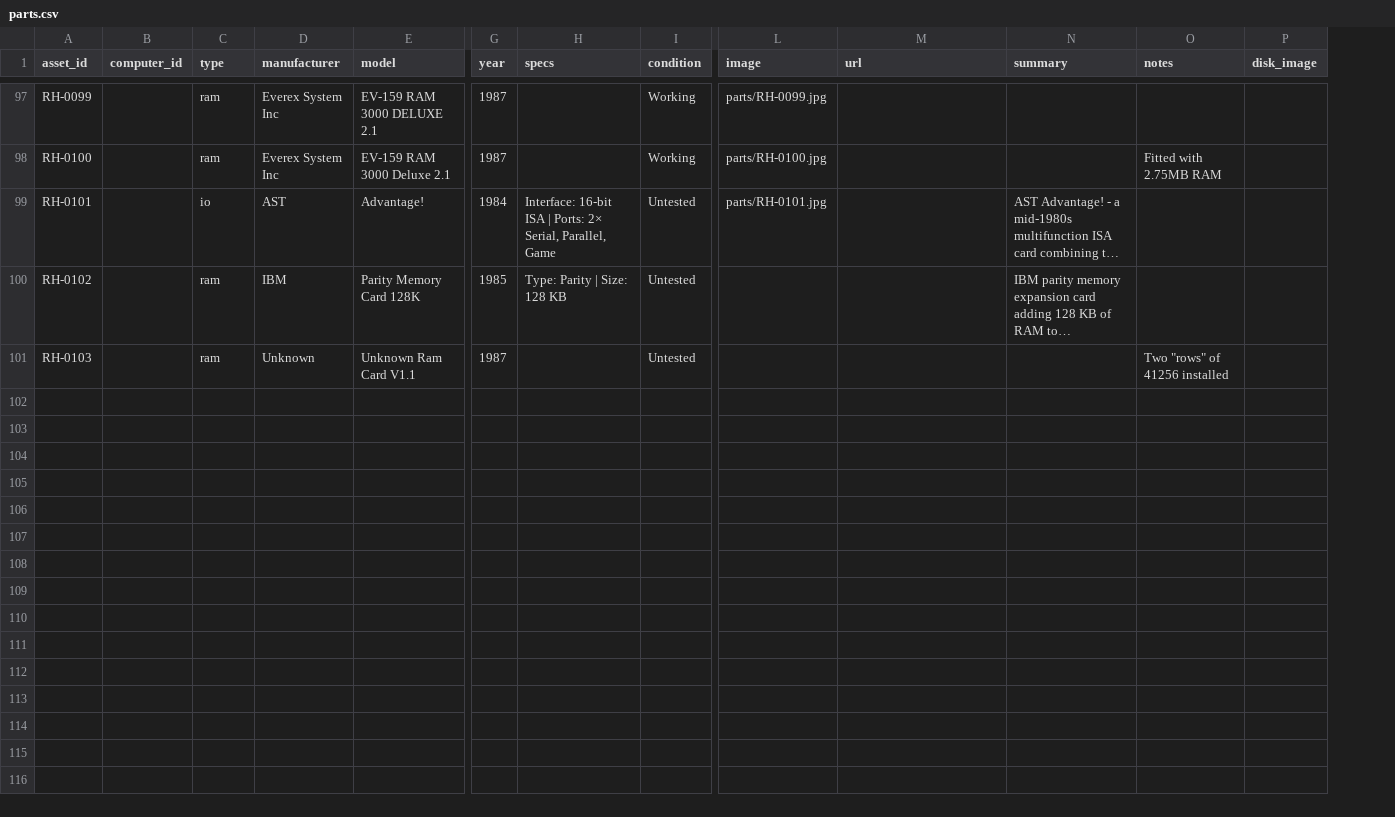
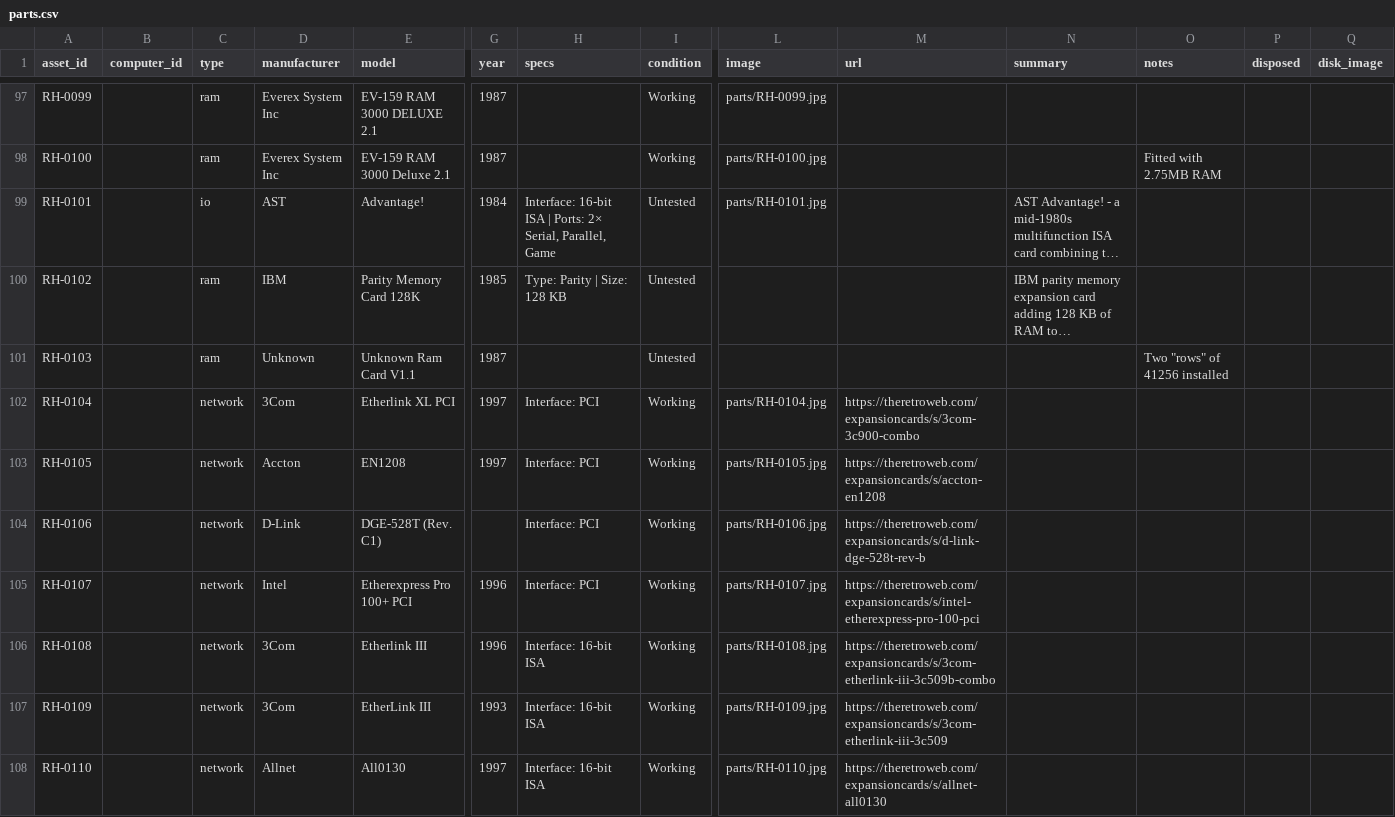
Before and after one commit to hmerrett/retro-hardware-database, a CSV file: data/parts.csv, drawn as a sheet; only a part is shown, gaps mark what is left out; long unchanged cells end in …; rows hold the shown columns only; the diff covers the shown part only; the diff names each change by its address in the sheet, - before the commit and + after, or states it on an @@ line.

Commit message:
Add 'disposed' flag: dispose/restore commands, hidden from index by default (Show disposed toggle + URL param) + item-page banner

```diff
--- a/data/parts.csv
+++ b/data/parts.csv
+column P (disposed), empty
+row 102: RH-0104 |  | network | 3Com | Etherlink XL PCI | 1997 | Interface: PCI | Working | parts/RH-0104.jpg | https://theretroweb.com/expansioncards/s/3com-3c900-combo
+row 103: RH-0105 |  | network | Accton | EN1208 | 1997 | Interface: PCI | Working | parts/RH-0105.jpg | https://theretroweb.com/expansioncards/s/accton-en1208
+row 104: RH-0106 |  | network | D-Link | DGE-528T (Rev. C1) |  | Interface: PCI | Working | parts/RH-0106.jpg | https://theretroweb.com/expansioncards/s/d-link-dge-528t-rev-b
+row 105: RH-0107 |  | network | Intel | Etherexpress Pro 100+ PCI | 1996 | Interface: PCI | Working | parts/RH-0107.jpg | https://theretroweb.com/expansioncards/s/intel-etherexpress-pro-100-pci
+row 106: RH-0108 |  | network | 3Com | Etherlink III | 1996 | Interface: 16-bit ISA | Working | parts/RH-0108.jpg | https://theretroweb.com/expansioncards/s/3com-etherlink-iii-3c509b-combo
+row 107: RH-0109 |  | network | 3Com | EtherLink III | 1993 | Interface: 16-bit ISA | Working | parts/RH-0109.jpg | https://theretroweb.com/expansioncards/s/3com-etherlink-iii-3c509
+row 108: RH-0110 |  | network | Allnet | All0130 | 1997 | Interface: 16-bit ISA | Working | parts/RH-0110.jpg | https://theretroweb.com/expansioncards/s/allnet-all0130
```
Also changed, not shown: 7 added rows elsewhere in this file, data/computers.csv, 8 other files.
